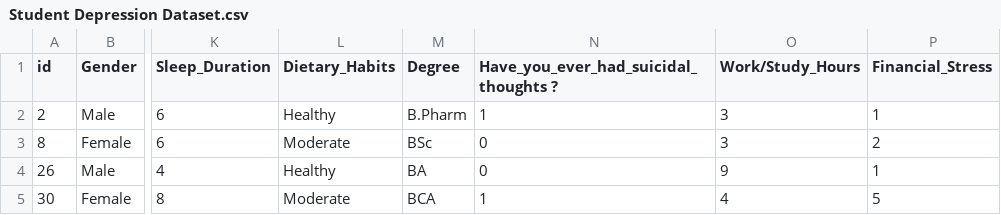
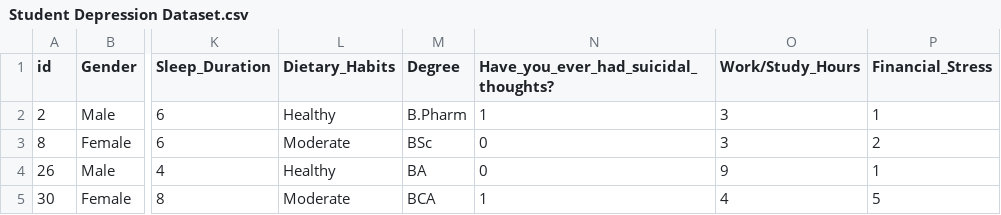
Before and after one commit to GaelGarciaSanchez/Proyfinal-liz, a CSV file: Student Depression Dataset.csv, drawn as a sheet; only a part is shown, gaps mark what is left out; the diff names each change by its address in the sheet, - before the commit and + after, or states it on an @@ line.

Commit message:
Update Student Depression Dataset.csv
dataset para las graficas

```diff
--- a/Student Depression Dataset.csv
+++ b/Student Depression Dataset.csv
-N1: Have_you_ever_had_suicidal_thoughts ?
+N1: Have_you_ever_had_suicidal_thoughts?
```
